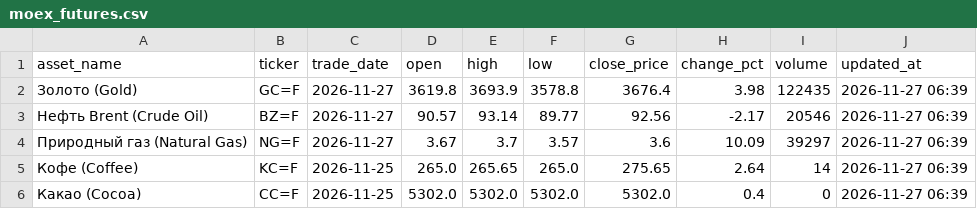
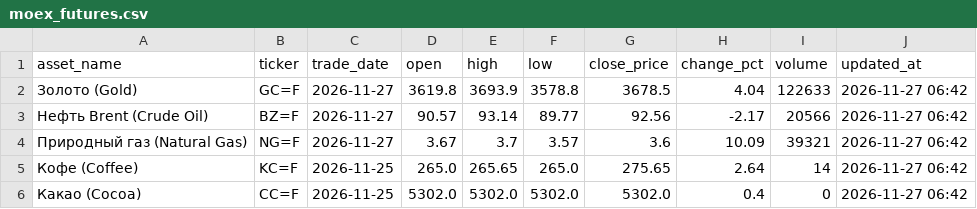
Before and after one commit to egvdovin/cfo-market-and-futures, a CSV file: moex_futures.csv, drawn as a sheet.

```diff
--- a/moex_futures.csv
+++ b/moex_futures.csv
@@ -1,6 +1,6 @@
 asset_name,ticker,trade_date,open,high,low,close_price,change_pct,volume,updated_at
-Золото (Gold),GC=F,2026-11-27,3619.8,3693.9,3578.8,3676.4,3.98,122435,2026-11-27 06:39
-Нефть Brent (Crude Oil),BZ=F,2026-11-27,90.57,93.14,89.77,92.56,-2.17,20546,2026-11-27 06:39
-Природный газ (Natural Gas),NG=F,2026-11-27,3.67,3.7,3.57,3.6,10.09,39297,2026-11-27 06:39
-Кофе (Coffee),KC=F,2026-11-25,265.0,265.65,265.0,275.65,2.64,14,2026-11-27 06:39
-Какао (Cocoa),CC=F,2026-11-25,5302.0,5302.0,5302.0,5302.0,0.4,0,2026-11-27 06:39
+Золото (Gold),GC=F,2026-11-27,3619.8,3693.9,3578.8,3678.5,4.04,122633,2026-11-27 06:42
+Нефть Brent (Crude Oil),BZ=F,2026-11-27,90.57,93.14,89.77,92.56,-2.17,20566,2026-11-27 06:42
+Природный газ (Natural Gas),NG=F,2026-11-27,3.67,3.7,3.57,3.6,10.09,39321,2026-11-27 06:42
+Кофе (Coffee),KC=F,2026-11-25,265.0,265.65,265.0,275.65,2.64,14,2026-11-27 06:42
+Какао (Cocoa),CC=F,2026-11-25,5302.0,5302.0,5302.0,5302.0,0.4,0,2026-11-27 06:42
```
